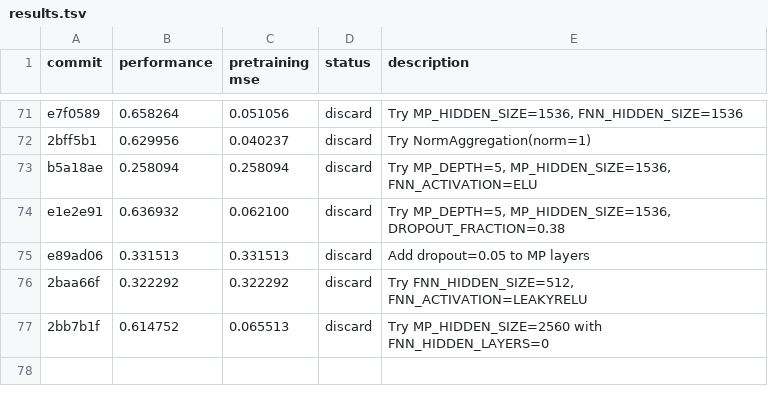
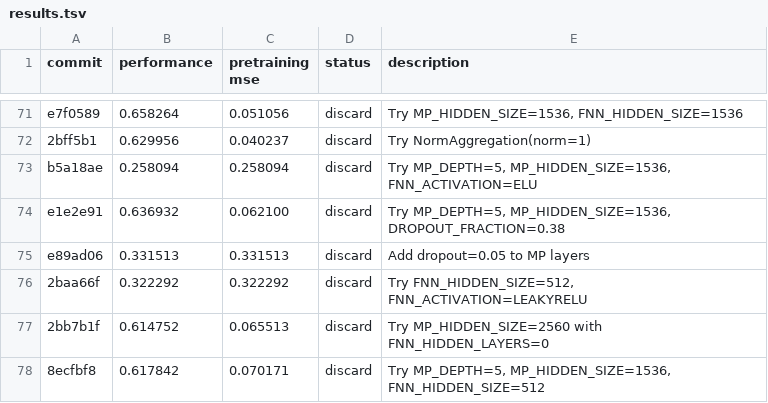
Before and after one commit to JacksonBurns/how-to-train-your-chemeleon, a TSV file: results.tsv, drawn as a sheet; only a part is shown, gaps mark what is left out; the diff names each change by its address in the sheet, - before the commit and + after, or states it on an @@ line.

Commit message:
Update results for constrained depth-5 experiment

```diff
--- a/results.tsv
+++ b/results.tsv
+row 78: 8ecfbf8 | 0.617842 | 0.070171 | discard | Try MP_DEPTH=5, MP_HIDDEN_SIZE=1536, FNN_HIDDEN_SIZE=512
```
